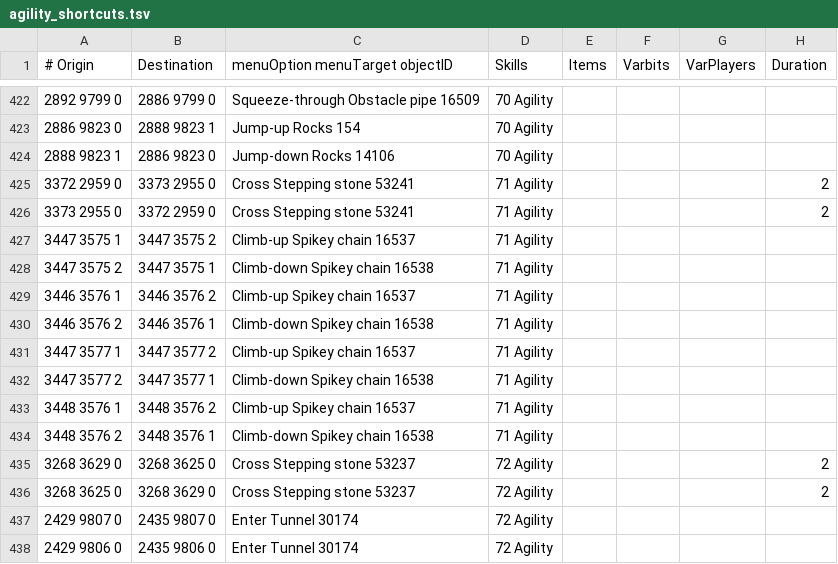
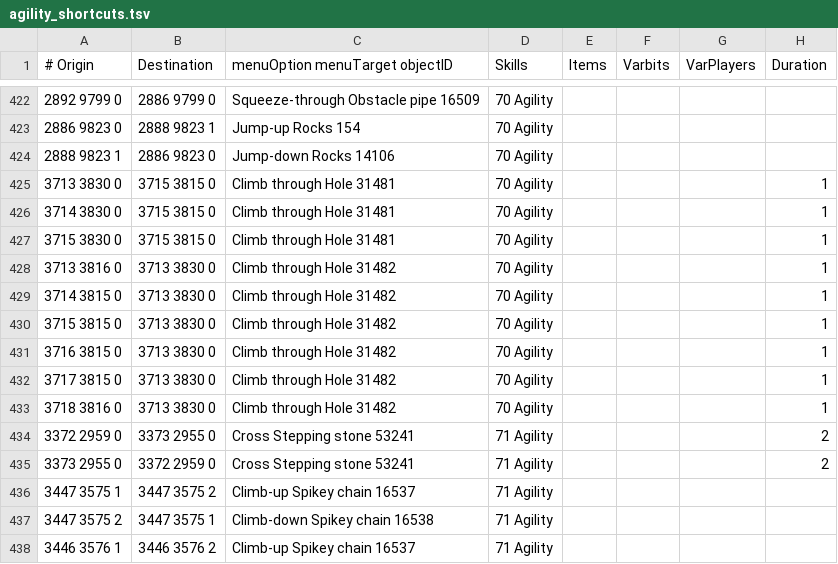
Before and after one commit to wvanderp/shortest-path, a TSV file: src/main/resources/transports/agility_shortcuts.tsv, drawn as a sheet; only a part is shown, gaps mark what is left out; the shorter side is filled out with more unchanged rows.

Commit message:
70 agility Hole (Fossil Island)

```diff
--- a/src/main/resources/transports/agility_shortcuts.tsv
+++ b/src/main/resources/transports/agility_shortcuts.tsv
@@ -424,2 +424,11 @@
 2888 9823 1	2886 9823 0	Jump-down Rocks 14106	70 Agility				
+3713 3830 0	3715 3815 0	Climb through Hole 31481	70 Agility				1
+3714 3830 0	3715 3815 0	Climb through Hole 31481	70 Agility				1
+3715 3830 0	3715 3815 0	Climb through Hole 31481	70 Agility				1
+3713 3816 0	3713 3830 0	Climb through Hole 31482	70 Agility				1
+3714 3815 0	3713 3830 0	Climb through Hole 31482	70 Agility				1
+3715 3815 0	3713 3830 0	Climb through Hole 31482	70 Agility				1
+3716 3815 0	3713 3830 0	Climb through Hole 31482	70 Agility				1
+3717 3815 0	3713 3830 0	Climb through Hole 31482	70 Agility				1
+3718 3816 0	3713 3830 0	Climb through Hole 31482	70 Agility				1
 3372 2959 0	3373 2955 0	Cross Stepping stone 53241	71 Agility				2
```
